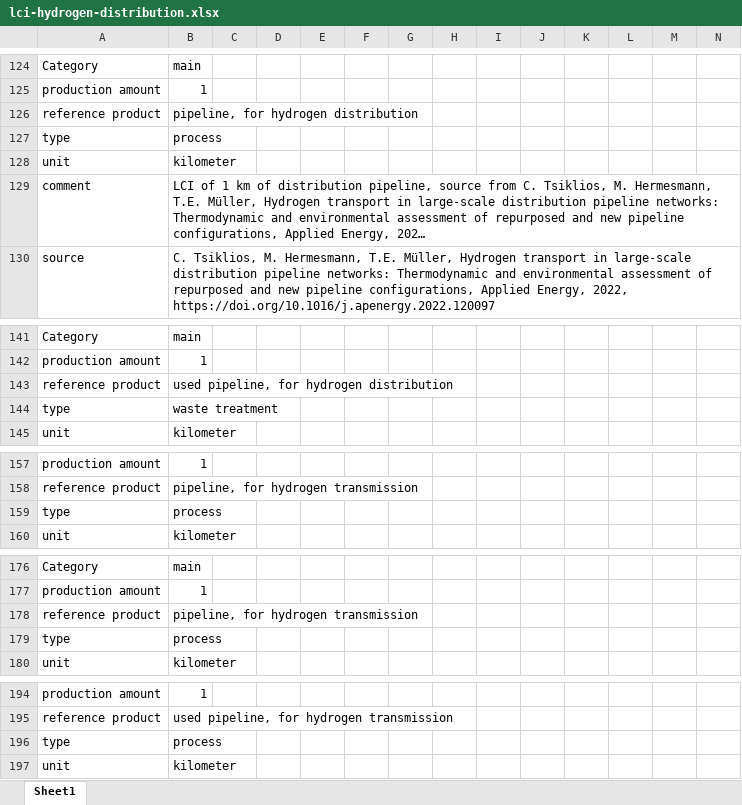
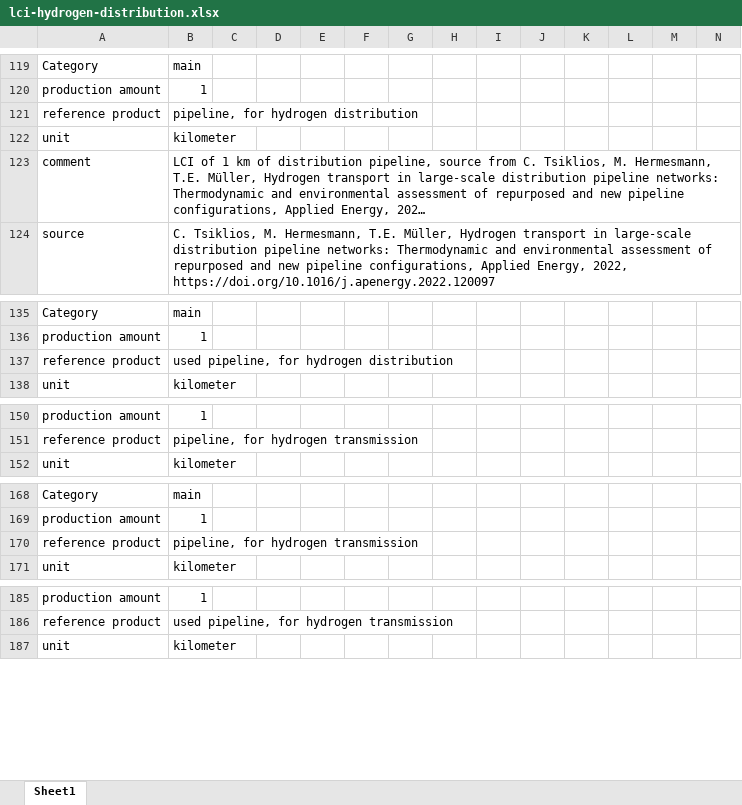
Before and after one commit to romainsacchi/rmnd-lca, an Excel workbook: premise/data/additional_inventories/lci-hydrogen-distribution.xlsx, sheet Sheet1, drawn as a sheet; only a part is shown, gaps mark what is left out; long unchanged cells end in …; values as stored, in another font and other column widths than the file's, no borders; rows hold the shown columns only; the diff covers the shown part only; the diff names each change by its address in the sheet, - before the commit and + after, or states it on an @@ line.

```diff
--- a/premise/data/additional_inventories/lci-hydrogen-distribution.xlsx (sheet Sheet1)
+++ b/premise/data/additional_inventories/lci-hydrogen-distribution.xlsx (sheet Sheet1)
-row 127: type | process
-row 144: type | waste treatment
-row 159: type | process
-row 179: type | process
-row 196: type | process
```
Also changed, not shown: 13 removed rows elsewhere in this sheet, formulas that keep their value, 3 other files.
